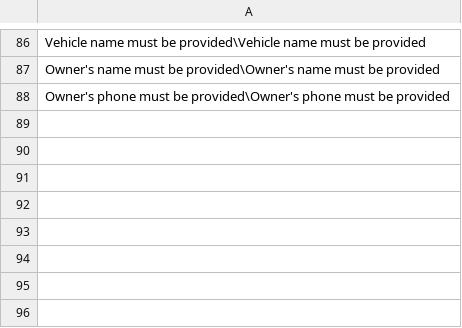
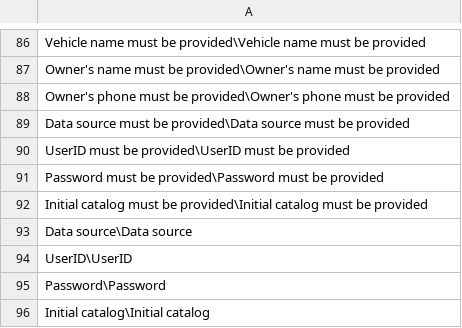
Before and after one commit to lucamihai/Car-Rental-Application, a CSV file: Car Rental Application/Resources/English.csv, drawn as a sheet; only a part is shown, gaps mark what is left out.

Commit message:
Sql and Xml code is moved in separate classes. Sql connection data is now provided in a form

```diff
--- a/Car Rental Application/Resources/English.csv
+++ b/Car Rental Application/Resources/English.csv
@@ -88 +88,9 @@ Owner's name must be provided\Owner's name must be provided
 Owner's phone must be provided\Owner's phone must be provided
+Data source must be provided\Data source must be provided
+UserID must be provided\UserID must be provided
+Password must be provided\Password must be provided
+Initial catalog must be provided\Initial catalog must be provided
+Data source\Data source
+UserID\UserID
+Password\Password
+Initial catalog\Initial catalog
```
Also changed, not shown: 14 other files.
